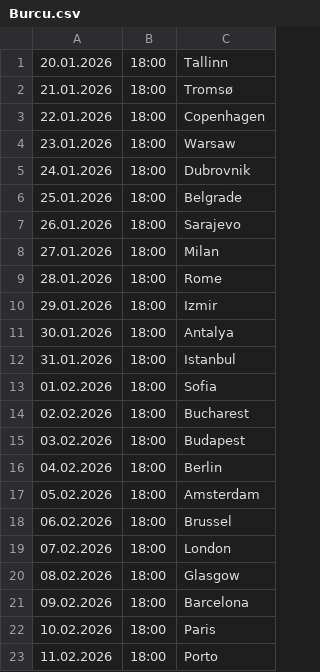
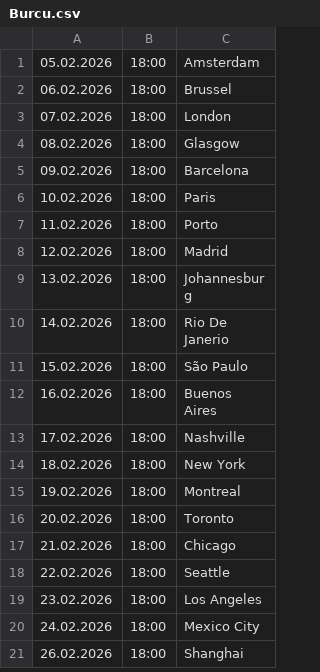
Before and after one commit to cmrdnz/burcu, a CSV file: Burcu.csv, drawn as a sheet; only a part is shown; the shorter side is filled out with more unchanged rows.

Commit message:
Update Burcu.csv

```diff
--- a/Burcu.csv
+++ b/Burcu.csv
@@ -1,17 +1 @@
-20.01.2026,18:00,Tallinn
-21.01.2026,18:00,Tromsø
-22.01.2026,18:00,Copenhagen
-23.01.2026,18:00,Warsaw
-24.01.2026,18:00,Dubrovnik
-25.01.2026,18:00,Belgrade
-26.01.2026,18:00,Sarajevo
-27.01.2026,18:00,Milan
-28.01.2026,18:00,Rome
-29.01.2026,18:00,Izmir
-30.01.2026,18:00,Antalya
-31.01.2026,18:00,Istanbul
-01.02.2026,18:00,Sofia
-02.02.2026,18:00,Bucharest
-03.02.2026,18:00,Budapest
-04.02.2026,18:00,Berlin
 05.02.2026,18:00,Amsterdam
```
